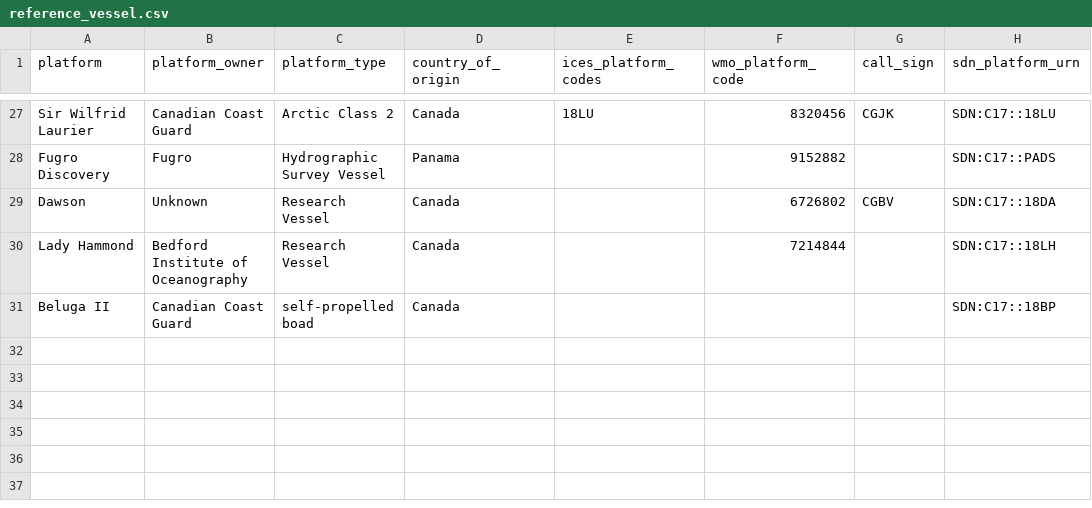
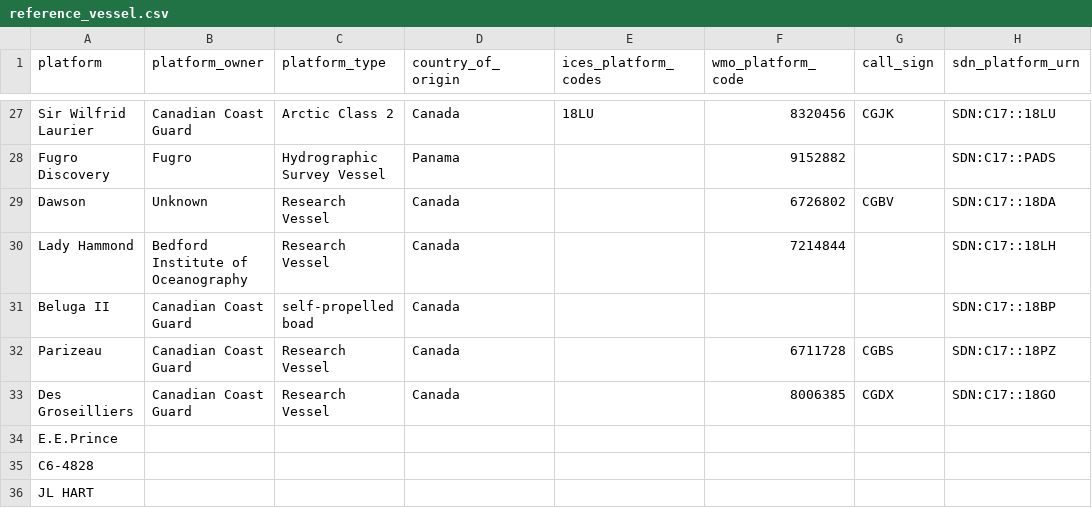
Before and after one commit to cioos-siooc/cioos-siooc_data_transform, a CSV file: projects/odf_transform/reference_vessel.csv, drawn as a sheet; only a part is shown, gaps mark what is left out; the diff names each change by its address in the sheet, - before the commit and + after, or states it on an @@ line.

```diff
--- a/projects/odf_transform/reference_vessel.csv
+++ b/projects/odf_transform/reference_vessel.csv
+row 32: Parizeau | Canadian Coast Guard | Research Vessel | Canada |  | 6711728 | CGBS | SDN:C17::18PZ
+row 33: Des Groseilliers | Canadian Coast Guard | Research Vessel | Canada |  | 8006385 | CGDX | SDN:C17::18GO
+row 34: E.E.Prince
+row 35: C6-4828
+row 36: JL HART
```
Also changed, not shown: projects/odf_transform/reference_vocabulary.csv, 1 other file.
